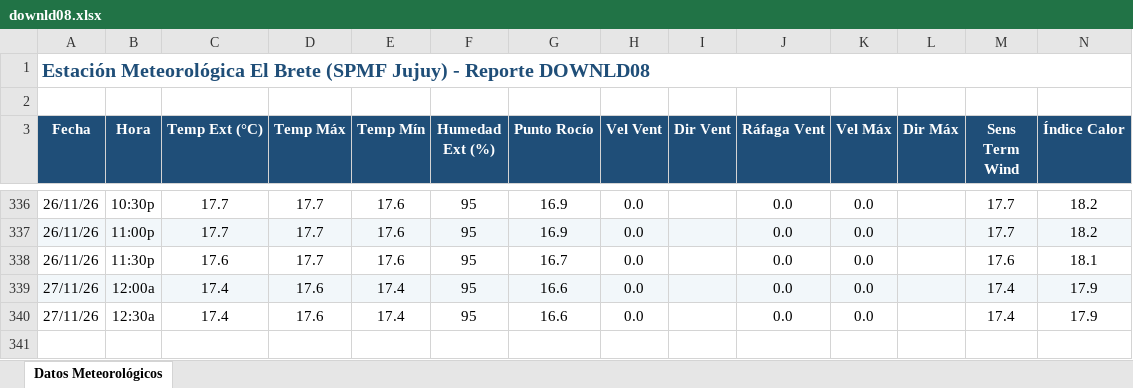
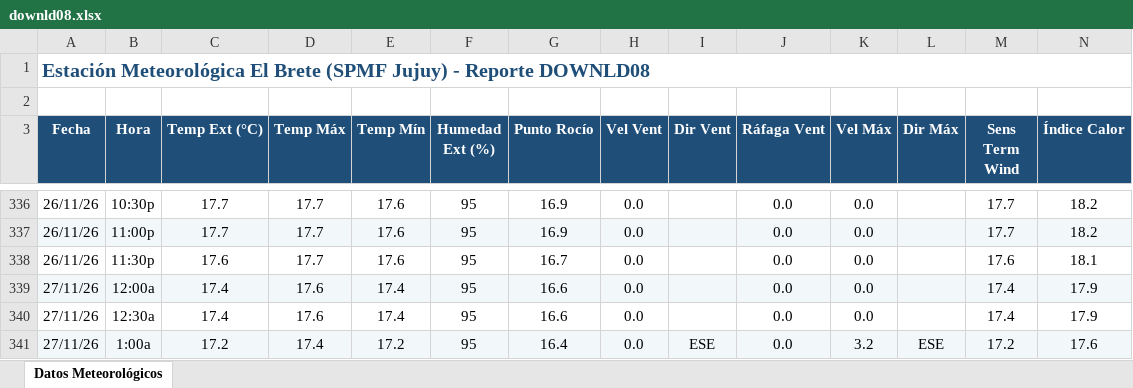
Before and after one commit to intasalta/ema_elbrete, an Excel workbook: downld08.xlsx, sheet Datos Meteorológicos, drawn as a sheet; only a part is shown, gaps mark what is left out; values as stored, in another font and other column widths than the file's, no borders; rows hold the shown columns only; the diff names each change by its address in the sheet, - before the commit and + after, or states it on an @@ line.

```diff
--- a/downld08.xlsx (sheet Datos Meteorológicos)
+++ b/downld08.xlsx (sheet Datos Meteorológicos)
+row 341: 27/11/26 | 1:00a | 17.2 | 17.4 | 17.2 | 95 | 16.4 | 0.0 | ESE | 0.0 | 3.2 | ESE | 17.2 | 17.6
```
Also changed, not shown: downld02.xlsx, 2 other files.
